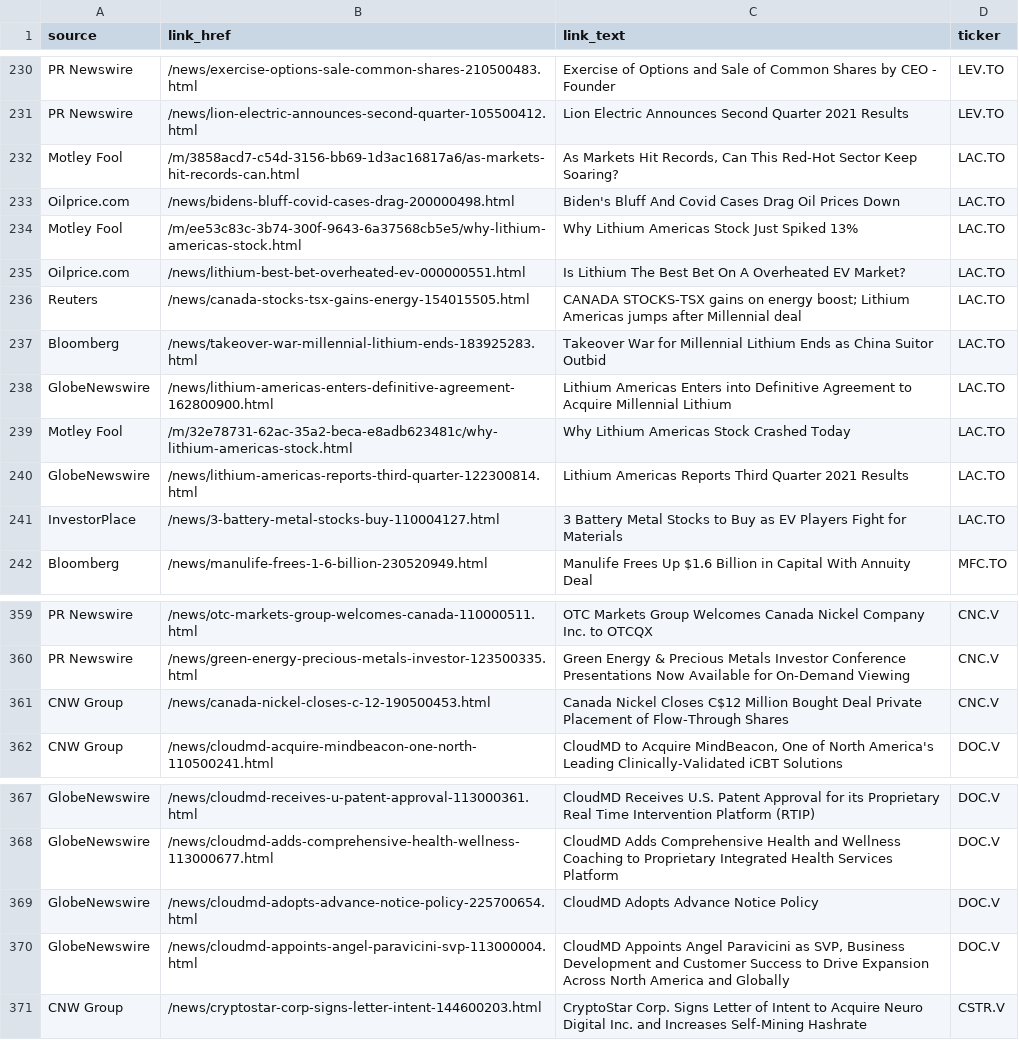
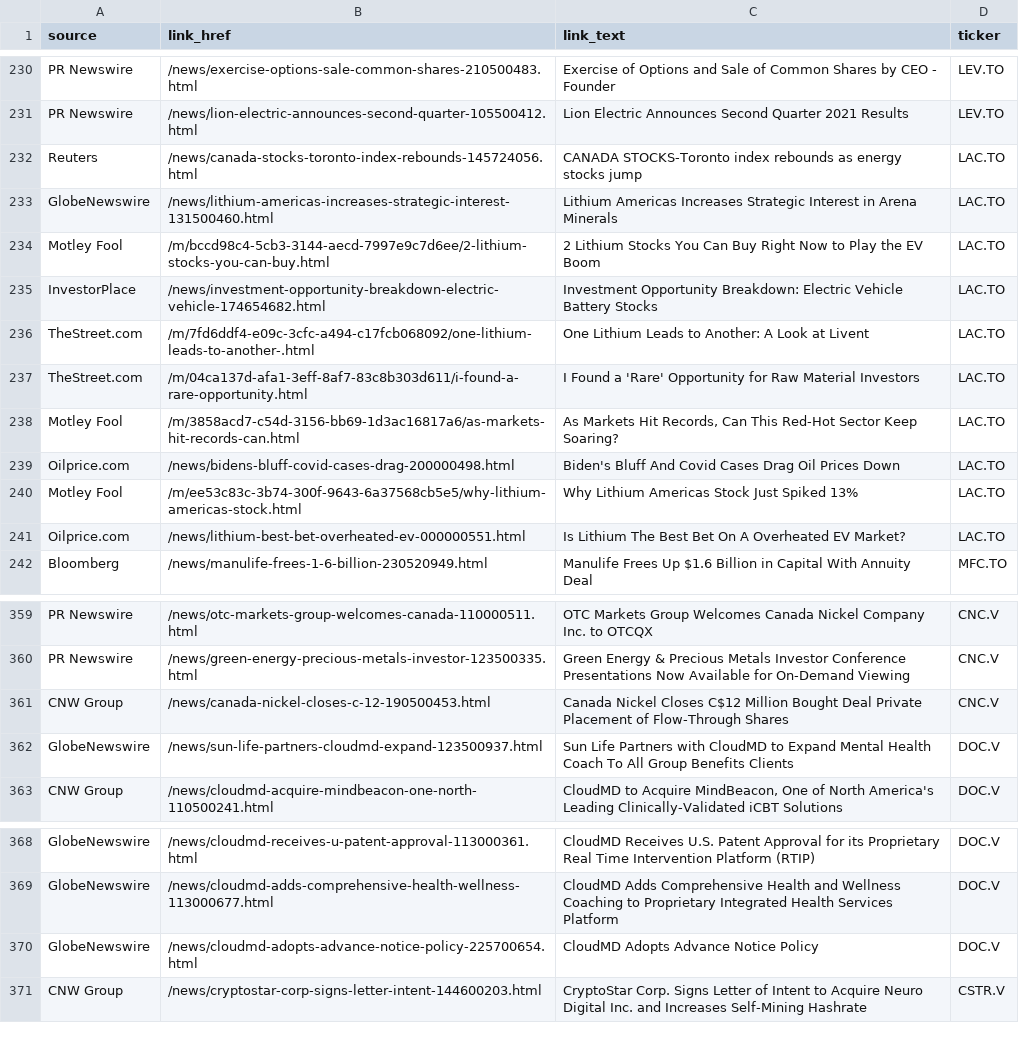
Before and after one commit to dli-invest/halts_and_news, a CSV file: full_news.csv, drawn as a sheet; only a part is shown, gaps mark what is left out.

```diff
--- a/full_news.csv
+++ b/full_news.csv
@@ -231,2 +231,8 @@ PR Newswire,/news/exercise-options-sale-common-shares-210500483.html,Exercise of
 PR Newswire,/news/lion-electric-announces-second-quarter-105500412.html,Lion Electric Announces Second Quarter 2021 Results,LEV.TO
+Reuters,/news/canada-stocks-toronto-index-rebounds-145724056.html,CANADA STOCKS-Toronto index rebounds as energy stocks jump,LAC.TO
+GlobeNewswire,/news/lithium-americas-increases-strategic-interest-131500460.html,Lithium Americas Increases Strategic Interest in Arena Minerals,LAC.TO
+Motley Fool,/m/bccd98c4-5cb3-3144-aecd-7997e9c7d6ee/2-lithium-stocks-you-can-buy.html,2 Lithium Stocks You Can Buy Right Now to Play the EV Boom,LAC.TO
+InvestorPlace,/news/investment-opportunity-breakdown-electric-vehicle-174654682.html,Investment Opportunity Breakdown: Electric Vehicle Battery Stocks,LAC.TO
+TheStreet.com,/m/7fd6ddf4-e09c-3cfc-a494-c17fcb068092/one-lithium-leads-to-another-.html,One Lithium Leads to Another: A Look at Livent,LAC.TO
+TheStreet.com,/m/04ca137d-afa1-3eff-8af7-83c8b303d611/i-found-a-rare-opportunity.html,I Found a 'Rare' Opportunity for Raw Material Investors,LAC.TO
 Motley Fool,/m/3858acd7-c54d-3156-bb69-1d3ac16817a6/as-markets-hit-records-can.html,"As Markets Hit Records, Can This Red-Hot Sector Keep Soaring?",LAC.TO
@@ -235,8 +241,2 @@ Motley Fool,/m/ee53c83c-3b74-300f-9643-6a37568cb5e5/why-lithium-americas-stock.h
 Oilprice.com,/news/lithium-best-bet-overheated-ev-000000551.html,Is Lithium The Best Bet On A Overheated EV Market?,LAC.TO
-Reuters,/news/canada-stocks-tsx-gains-energy-154015505.html,CANADA STOCKS-TSX gains on energy boost; Lithium Americas jumps after Millennial deal,LAC.TO
-Bloomberg,/news/takeover-war-millennial-lithium-ends-183925283.html,Takeover War for Millennial Lithium Ends as China Suitor Outbid,LAC.TO
-GlobeNewswire,/news/lithium-americas-enters-definitive-agreement-162800900.html,Lithium Americas Enters into Definitive Agreement to Acquire Millennial Lithium,LAC.TO
-Motley Fool,/m/32e78731-62ac-35a2-beca-e8adb623481c/why-lithium-americas-stock.html,Why Lithium Americas Stock Crashed Today,LAC.TO
-GlobeNewswire,/news/lithium-americas-reports-third-quarter-122300814.html,Lithium Americas Reports Third Quarter 2021 Results,LAC.TO
-InvestorPlace,/news/3-battery-metal-stocks-buy-110004127.html,3 Battery Metal Stocks to Buy as EV Players Fight for Materials,LAC.TO
 Bloomberg,/news/manulife-frees-1-6-billion-230520949.html,Manulife Frees Up $1.6 Billion in Capital With Annuity Deal,MFC.TO
@@ -361,2 +361,3 @@ PR Newswire,/news/green-energy-precious-metals-investor-123500335.html,Green Ene
 CNW Group,/news/canada-nickel-closes-c-12-190500453.html,Canada Nickel Closes C$12 Million Bought Deal Private Placement of Flow-Through Shares,CNC.V
+GlobeNewswire,/news/sun-life-partners-cloudmd-expand-123500937.html,Sun Life Partners with CloudMD to Expand Mental Health Coach To All Group Benefits Clients,DOC.V
 CNW Group,/news/cloudmd-acquire-mindbeacon-one-north-110500241.html,"CloudMD to Acquire MindBeacon, One of North America's Leading Clinically-Validated iCBT Solutions",DOC.V
@@ -369,3 +370,2 @@ GlobeNewswire,/news/cloudmd-adds-comprehensive-health-wellness-113000677.html,Cl
 GlobeNewswire,/news/cloudmd-adopts-advance-notice-policy-225700654.html,CloudMD Adopts Advance Notice Policy,DOC.V
-GlobeNewswire,/news/cloudmd-appoints-angel-paravicini-svp-113000004.html,"CloudMD Appoints Angel Paravicini as SVP, Business Development and Customer Success to Drive Expansion Across North America and Globally",DOC.V
 CNW Group,/news/cryptostar-corp-signs-letter-intent-144600203.html,CryptoStar Corp. Signs Letter of Intent to Acquire Neuro Digital Inc. and Increases Self-Mining Hashrate,CSTR.V
```
Also changed, not shown: halts.csv, news.csv.
